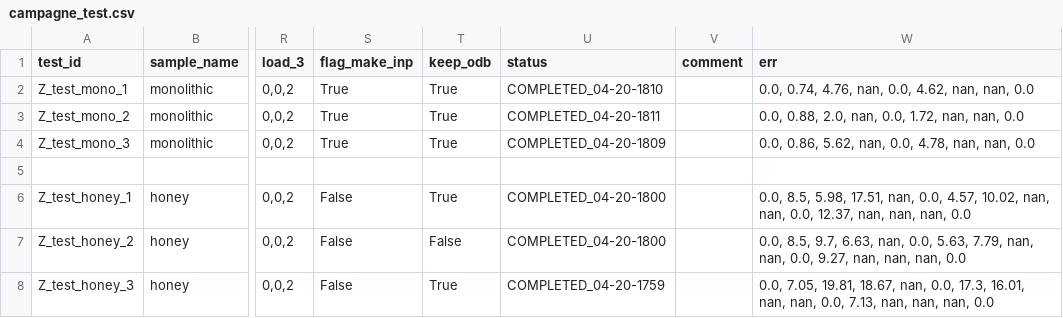
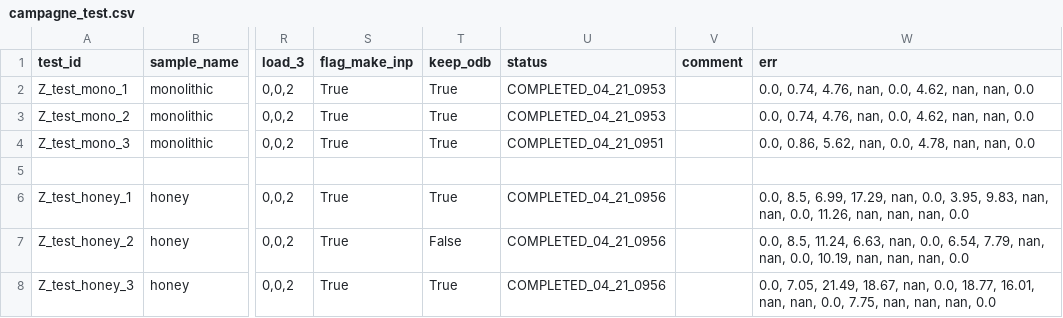
Before and after one commit to h06e/abakubc, a CSV file: campagne_test.csv, drawn as a sheet; only a part is shown, gaps mark what is left out; the diff names each change by its address in the sheet, - before the commit and + after, or states it on an @@ line.

```diff
--- a/campagne_test.csv
+++ b/campagne_test.csv
-U2 (status): COMPLETED_04-20-1810
+U2 (status): COMPLETED_04_21_0953
-U3 (status): COMPLETED_04-20-1811
+U3 (status): COMPLETED_04_21_0953
-W3 (err): 0.0, 0.88, 2.0, nan, 0.0, 1.72, nan, nan,…
+W3 (err): 0.0, 0.74, 4.76, nan, 0.0, 4.62, nan, nan,…
-U4 (status): COMPLETED_04-20-1809
+U4 (status): COMPLETED_04_21_0951
-S6:S8 (flag_make_inp): False
+S6:S8 (flag_make_inp): True
-U6:U7 (status): COMPLETED_04-20-1800
+U6:U7 (status): COMPLETED_04_21_0956
-W6 (err): 0.0, 8.5, 5.98, 17.51, nan, 0.0, 4.57, 10.02, nan, nan, 0.0, 12.37, nan, nan,…
+W6 (err): 0.0, 8.5, 6.99, 17.29, nan, 0.0, 3.95, 9.83, nan, nan, 0.0, 11.26, nan, nan,…
-W7 (err): 0.0, 8.5, 9.7, 6.63, nan, 0.0, 5.63, 7.79, nan, nan, 0.0, 9.27, nan, nan,…
+W7 (err): 0.0, 8.5, 11.24, 6.63, nan, 0.0, 6.54, 7.79, nan, nan, 0.0, 10.19, nan, nan,…
-U8 (status): COMPLETED_04-20-1759
+U8 (status): COMPLETED_04_21_0956
-W8 (err): 0.0, 7.05, 19.81, 18.67, nan, 0.0, 17.3, 16.01, nan, nan, 0.0, 7.13, nan, nan,…
+W8 (err): 0.0, 7.05, 21.49, 18.67, nan, 0.0, 18.77, 16.01, nan, nan, 0.0, 7.75, nan, nan,…
```
Also changed, not shown: 49 other files.
